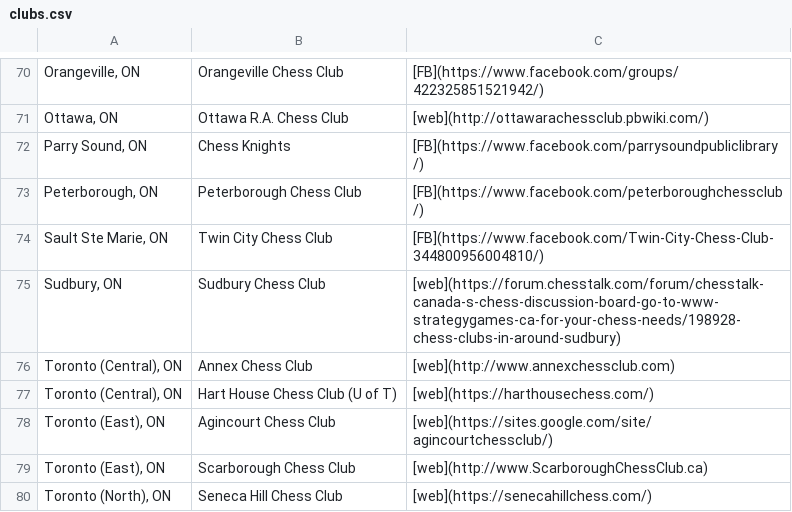
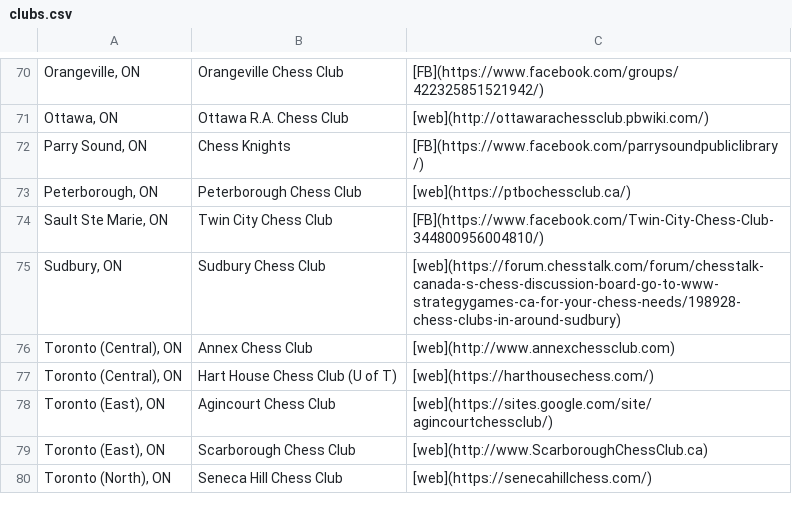
Before and after one commit to chess-ca/cfc-www-2020, a CSV file: content/clubs/list/clubs.csv, drawn as a sheet; only a part is shown, gaps mark what is left out.

Commit message:
Fixed link to Peterborough Chess Club

```diff
--- a/content/clubs/list/clubs.csv
+++ b/content/clubs/list/clubs.csv
@@ -72,3 +72,3 @@
 "Parry Sound, ON","Chess Knights","[FB](https://www.facebook.com/parrysoundpubliclibrary/)"
-"Peterborough, ON","Peterborough Chess Club","[FB](https://www.facebook.com/peterboroughchessclub/)"
+"Peterborough, ON","Peterborough Chess Club","[web](https://ptbochessclub.ca/)"
 "Sault Ste Marie, ON","Twin City Chess Club","[FB](https://www.facebook.com/Twin-City-Chess-Club-344800956004810/)"
```
